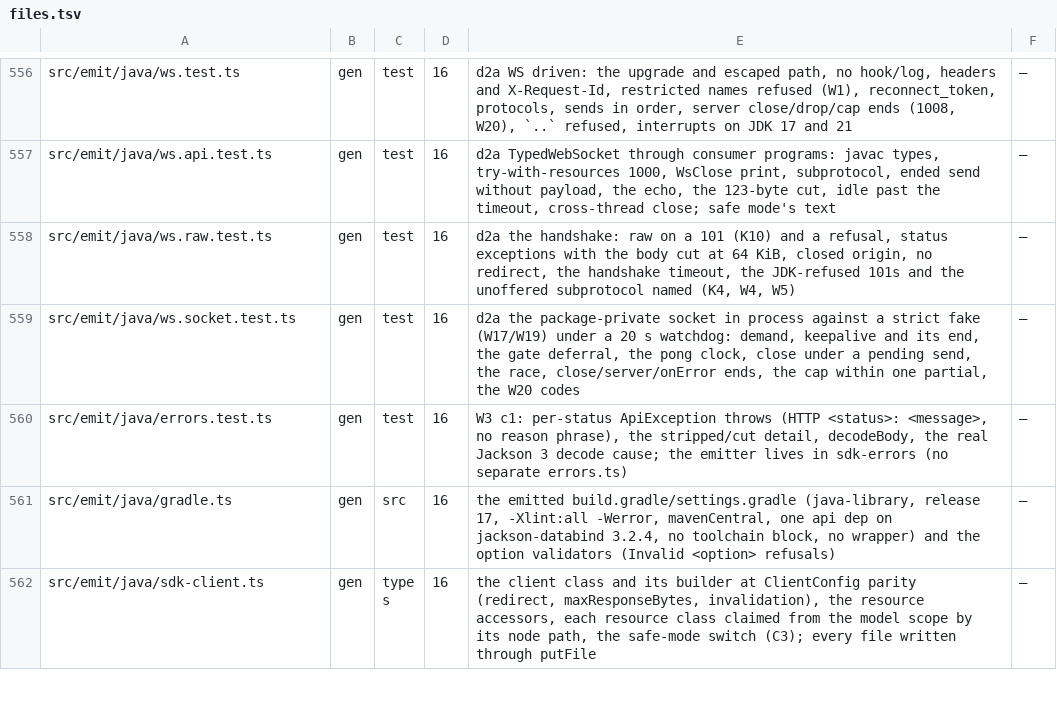
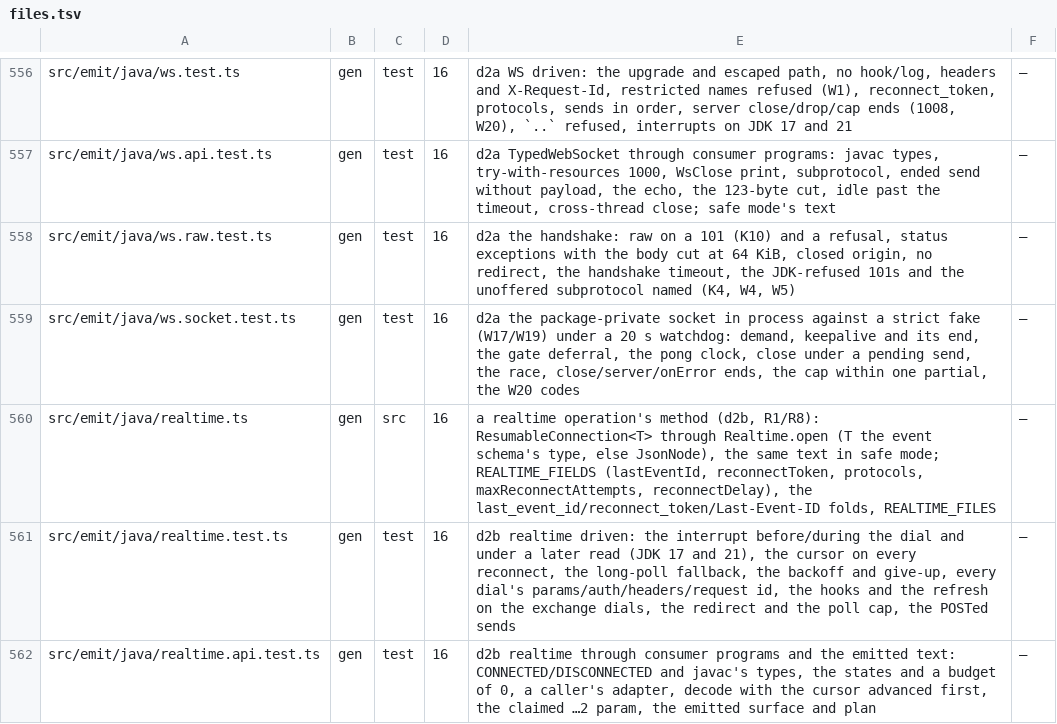
Before and after one commit to lovrozagar/honey, a TSV file: blueprint/files.tsv, drawn as a sheet; only a part is shown, gaps mark what is left out; the shorter side is filled out with more unchanged rows; the diff covers the shown part only; the diff names each change by its address in the sheet, - before the commit and + after, or states it on an @@ line.

Commit message:
feat(gen): bit 16 d2b — java realtime, the reconnect loop, the open bound and close-cancel
A realtime operation emits op(params) and op(params, options) returning a
ResumableConnection connected over WebSocket, else SSE, else long-poll, its
cursor fields, protocols and reconnect policy folded from the declared resume
channels. The connection reads one message per receive or for-each, advances
its cursor before decoding, reconnects after a drop through the chain with a
jittered backoff capped at the open bound, gives up once, and leaves an
interrupted read reconnecting. A 30 s bound and close() each end a pending open
by interrupting the opener only while it still opens; the opener clears only
what they set. The realtime runtime ships only with a realtime operation,
beside the WebSocket files its adapter dials through.

```diff
--- a/blueprint/files.tsv
+++ b/blueprint/files.tsv
+row 560: src/emit/java/realtime.ts | gen | src | 16 | a realtime operation's method (d2b, R1/R8): ResumableConnection<T> through Realtime.open (T the event schema's type, else JsonNode), the same text in safe mode; REALTIME_FIELDS (lastEventId, reconnectToken, protocols, maxReconnectAttempts, reconnectDelay), the last_event_id/reconnect_token/Last-Event-ID folds, REALTIME_FILES | —
+row 561: src/emit/java/realtime.test.ts | gen | test | 16 | d2b realtime driven: the interrupt before/during the dial and under a later read (JDK 17 and 21), the cursor on every reconnect, the long-poll fallback, the backoff and give-up, every dial's params/auth/headers/request id, the hooks and the refresh on the exchange dials, the redirect and the poll cap, the POSTed sends | —
+row 562: src/emit/java/realtime.api.test.ts | gen | test | 16 | d2b realtime through consumer programs and the emitted text: CONNECTED/DISCONNECTED and javac's types, the states and a budget of 0, a caller's adapter, decode with the cursor advanced first, the claimed …2 param, the emitted surface and plan | —
```
Also changed, not shown: 5 added rows and 3 edited cells elsewhere in this file, 35 other files.
